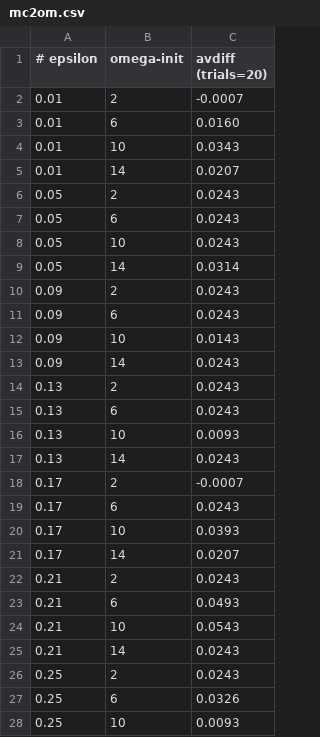
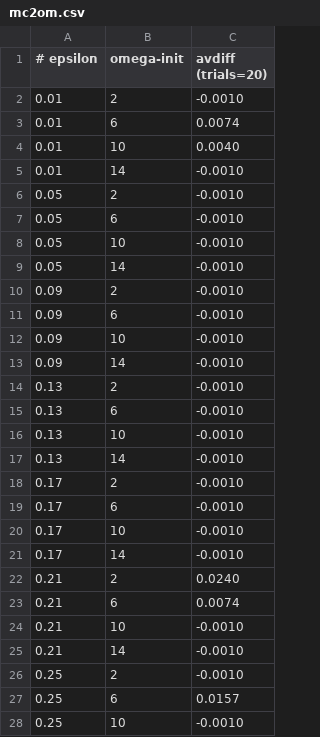
Before and after one commit to serviceprototypinglab/mcemu, a CSV file: plotting/mc/n4/mc2om.csv, drawn as a sheet; only a part is shown; the diff covers the shown part only.

```diff
--- a/plotting/mc/n4/mc2om.csv
+++ b/plotting/mc/n4/mc2om.csv
@@ -1,28 +1,28 @@
 # epsilon,omega-init,avdiff (trials=20)
-0.01,2,-0.0007
-0.01,6,0.0160
-0.01,10,0.0343
-0.01,14,0.0207
-0.05,2,0.0243
-0.05,6,0.0243
-0.05,10,0.0243
-0.05,14,0.0314
-0.09,2,0.0243
-0.09,6,0.0243
-0.09,10,0.0143
-0.09,14,0.0243
-0.13,2,0.0243
-0.13,6,0.0243
-0.13,10,0.0093
-0.13,14,0.0243
-0.17,2,-0.0007
-0.17,6,0.0243
-0.17,10,0.0393
-0.17,14,0.0207
-0.21,2,0.0243
-0.21,6,0.0493
-0.21,10,0.0543
-0.21,14,0.0243
-0.25,2,0.0243
-0.25,6,0.0326
-0.25,10,0.0093
+0.01,2,-0.0010
+0.01,6,0.0074
+0.01,10,0.0040
+0.01,14,-0.0010
+0.05,2,-0.0010
+0.05,6,-0.0010
+0.05,10,-0.0010
+0.05,14,-0.0010
+0.09,2,-0.0010
+0.09,6,-0.0010
+0.09,10,-0.0010
+0.09,14,-0.0010
+0.13,2,-0.0010
+0.13,6,-0.0010
+0.13,10,-0.0010
+0.13,14,-0.0010
+0.17,2,-0.0010
+0.17,6,-0.0010
+0.17,10,-0.0010
+0.17,14,-0.0010
+0.21,2,0.0240
+0.21,6,0.0074
+0.21,10,-0.0010
+0.21,14,-0.0010
+0.25,2,-0.0010
+0.25,6,0.0157
+0.25,10,-0.0010
```
Also changed, not shown: 13 edited cells elsewhere in this file, plotting/mc/n4/mc1.csv, plotting/mc/n4/mc1om.csv, 8 other files.
